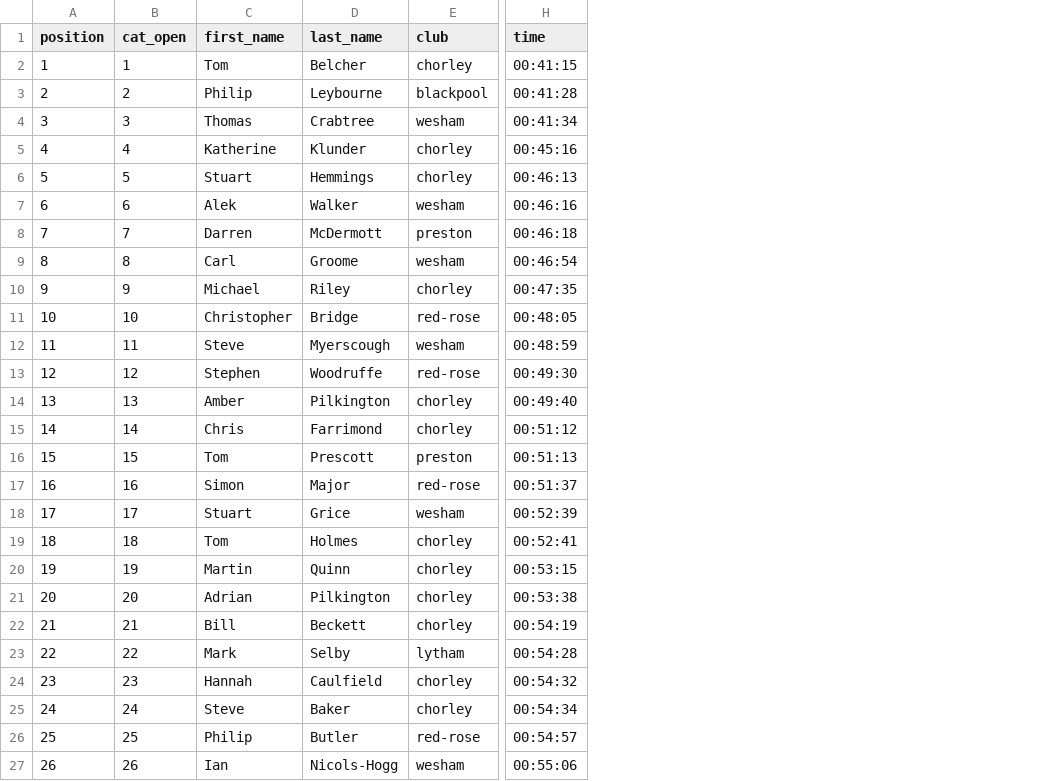
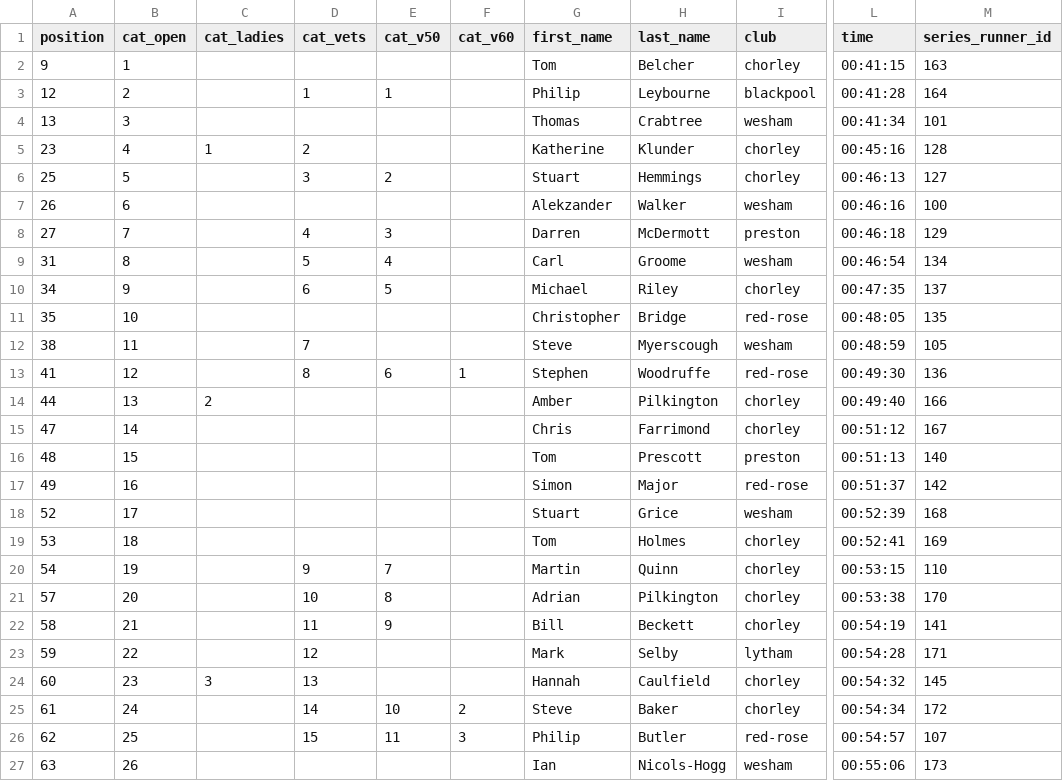
Before and after one commit to whortleberrybearer/InterClub, a CSV file: src/data/2023/fell/results/beetham-sports.csv, drawn as a sheet; only a part is shown, gaps mark what is left out; addresses are those after the commit; the diff covers the shown part only; the diff names each change by its address in the sheet, - before the commit and + after, or states it on an @@ line.

```diff
--- a/src/data/2023/fell/results/beetham-sports.csv
+++ b/src/data/2023/fell/results/beetham-sports.csv
+column C (cat_ladies), rows 5-24: 1 |  |  |  |  |  |  |  |  | 2 |  |  |  |  |  |  |  |  |  | 3
+column D (cat_vets), rows 3-26: 1 |  | 2 | 3 |  | 4 | 5 | 6 |  | 7 | 8 |  |  |  |  |  |  | 9 | 10 | 11 | 12 | 13 | 14 | 15
+column E (cat_v50), rows 3-26: 1 |  |  | 2 |  | 3 | 4 | 5 |  |  | 6 |  |  |  |  |  |  | 7 | 8 | 9 |  |  | 10 | 11
+column F (cat_v60), rows 13-26: 1 |  |  |  |  |  |  |  |  |  |  |  | 2 | 3
+column M (series_runner_id), rows 2-27: 163 | 164 | 101 | 128 | 127 | 100 | 129 | 134 | 137 | 135 | 105 | 136 | 166 | 167 | 140 | 142 | 168 | 169 | 110 | 170 | 141 | 171 | 145 | 172 | 107 | 173
-A2 (position): 1
+A2 (position): 9
-A3 (position): 2
+A3 (position): 12
-A4 (position): 3
+A4 (position): 13
-A5 (position): 4
+A5 (position): 23
-A6 (position): 5
+A6 (position): 25
-A7 (position): 6
+A7 (position): 26
-G7 (first_name): Alek
+G7 (first_name): Alekzander
-A8 (position): 7
+A8 (position): 27
-A9 (position): 8
+A9 (position): 31
-A10 (position): 9
+A10 (position): 34
-A11 (position): 10
+A11 (position): 35
-A12 (position): 11
+A12 (position): 38
-A13 (position): 12
+A13 (position): 41
-A14 (position): 13
+A14 (position): 44
-A15 (position): 14
+A15 (position): 47
-A16 (position): 15
+A16 (position): 48
-A17 (position): 16
+A17 (position): 49
-A18 (position): 17
+A18 (position): 52
-A19 (position): 18
+A19 (position): 53
-A20 (position): 19
+A20 (position): 54
-A21 (position): 20
+A21 (position): 57
-A22 (position): 21
+A22 (position): 58
-A23 (position): 22
+A23 (position): 59
-A24 (position): 23
+A24 (position): 60
-A25 (position): 24
+A25 (position): 61
-A26 (position): 25
+A26 (position): 62
-A27 (position): 26
+A27 (position): 63
```
Also changed, not shown: 30 edited cells elsewhere in this file, src/data/2023/fell/results/aggies-staircase.csv, src/data/2023/fell/results/golf-ball.csv, 3 other files.
